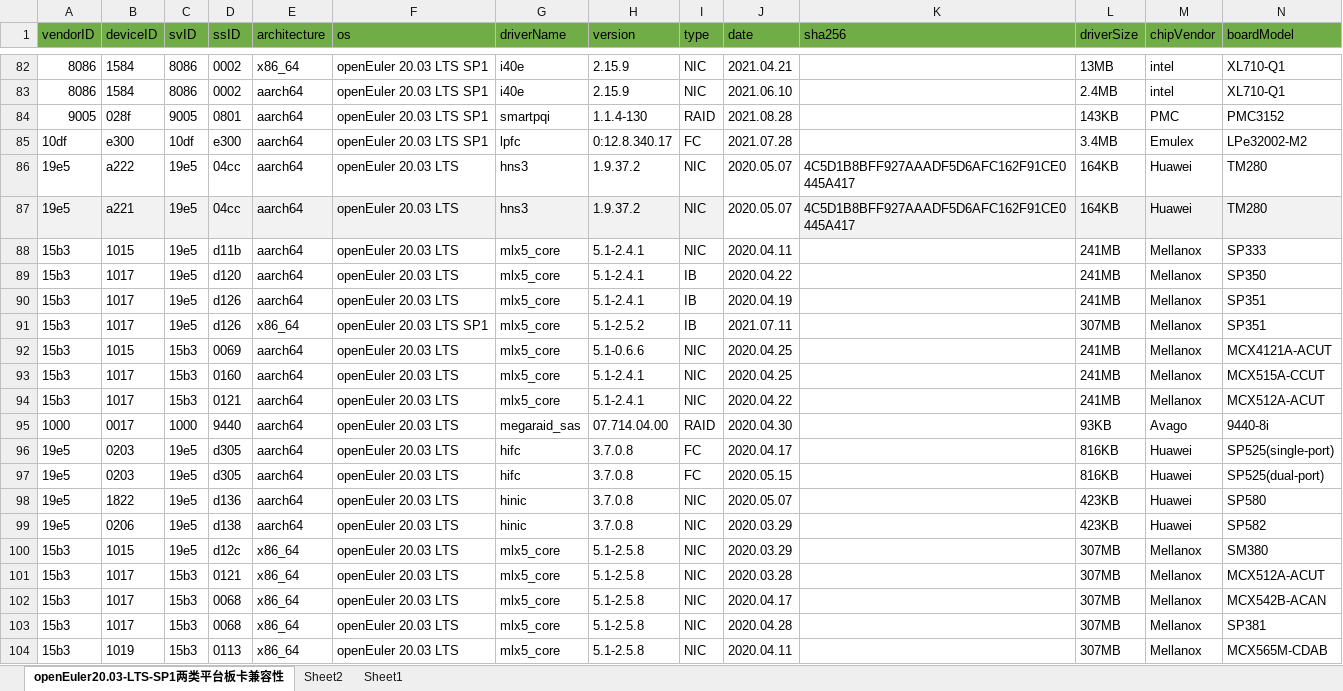
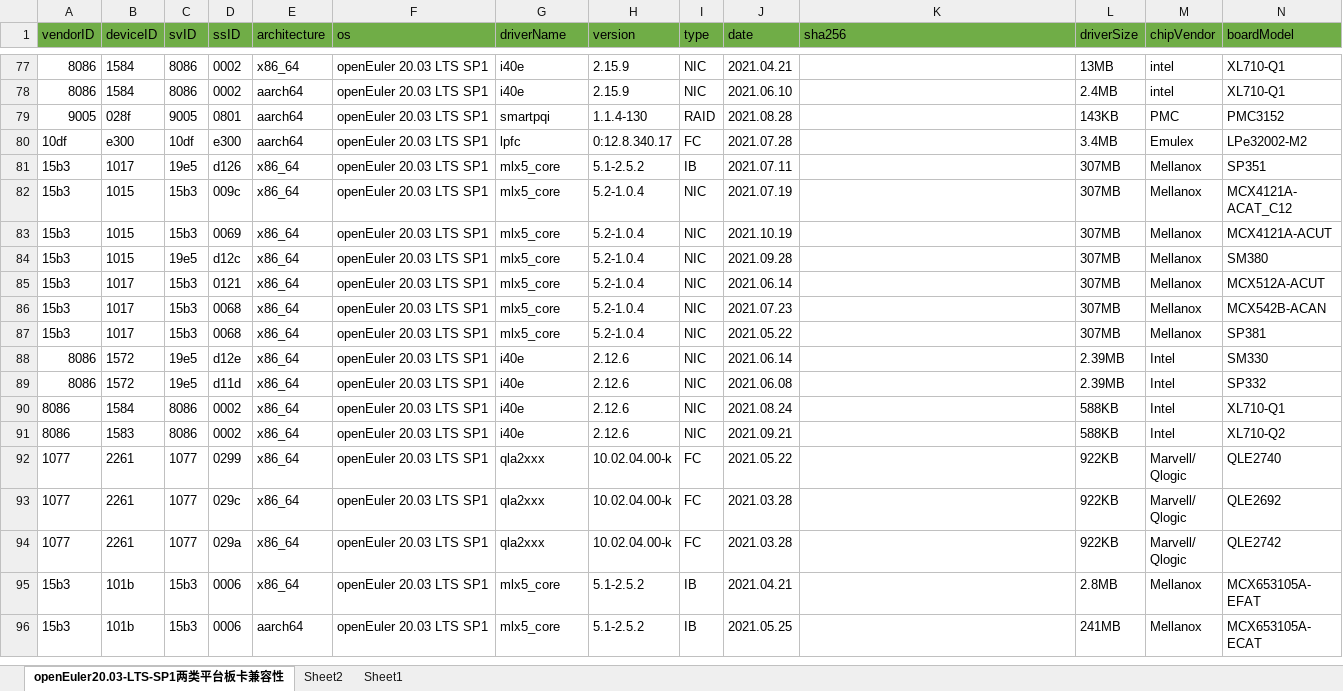
Before and after one commit to openeuler-mirror/website-v2, an Excel workbook: data/compatibility/openEuler20.03-LTS-SP1上两类平台板卡兼容清单.xlsx, sheet openEuler20.03-LTS-SP1两类平台板卡兼容性, drawn as a sheet; only a part is shown, gaps mark what is left out; the shorter side is filled out with more unchanged rows; values as stored, in another font and other column widths than the file's, no borders; rows hold the shown columns only; the diff covers the shown part only; the diff names each change by its address in the sheet, - before the commit and + after, or states it on an @@ line.

```diff
--- a/data/compatibility/openEuler20.03-LTS-SP1上两类平台板卡兼容清单.xlsx (sheet openEuler20.03-LTS-SP1两类平台板卡兼容性)
+++ b/data/compatibility/openEuler20.03-LTS-SP1上两类平台板卡兼容清单.xlsx (sheet openEuler20.03-LTS-SP1两类平台板卡兼容性)
-row 86: 19e5 | a222 | 19e5 | 04cc | aarch64 | openEuler 20.03 LTS | hns3 | 1.9.37.2 | NIC | 2020.05.07 | 4C5D1B8BFF927AAADF5D6AFC162F91CE0445A417 | 164KB | Huawei | TM280
-row 87: 19e5 | a221 | 19e5 | 04cc | aarch64 | openEuler 20.03 LTS | hns3 | 1.9.37.2 | NIC | 2020.05.07 | 4C5D1B8BFF927AAADF5D6AFC162F91CE0445A417 | 164KB | Huawei | TM280
-row 88: 15b3 | 1015 | 19e5 | d11b | aarch64 | openEuler 20.03 LTS | mlx5_core | 5.1-2.4.1 | NIC | 2020.04.11 |  | 241MB | Mellanox | SP333
-row 89: 15b3 | 1017 | 19e5 | d120 | aarch64 | openEuler 20.03 LTS | mlx5_core | 5.1-2.4.1 | IB | 2020.04.22 |  | 241MB | Mellanox | SP350
-row 90: 15b3 | 1017 | 19e5 | d126 | aarch64 | openEuler 20.03 LTS | mlx5_core | 5.1-2.4.1 | IB | 2020.04.19 |  | 241MB | Mellanox | SP351
-row 92: 15b3 | 1015 | 15b3 | 0069 | aarch64 | openEuler 20.03 LTS | mlx5_core | 5.1-0.6.6 | NIC | 2020.04.25 |  | 241MB | Mellanox | MCX4121A-ACUT
-row 93: 15b3 | 1017 | 15b3 | 0160 | aarch64 | openEuler 20.03 LTS | mlx5_core | 5.1-2.4.1 | NIC | 2020.04.25 |  | 241MB | Mellanox | MCX515A-CCUT
-row 94: 15b3 | 1017 | 15b3 | 0121 | aarch64 | openEuler 20.03 LTS | mlx5_core | 5.1-2.4.1 | NIC | 2020.04.22 |  | 241MB | Mellanox | MCX512A-ACUT
-row 95: 1000 | 0017 | 1000 | 9440 | aarch64 | openEuler 20.03 LTS | megaraid_sas | 07.714.04.00 | RAID | 2020.04.30 |  | 93KB | Avago | 9440-8i
-row 96: 19e5 | 0203 | 19e5 | d305 | aarch64 | openEuler 20.03 LTS | hifc | 3.7.0.8 | FC | 2020.04.17 |  | 816KB | Huawei | SP525(single-port)
-row 97: 19e5 | 0203 | 19e5 | d305 | aarch64 | openEuler 20.03 LTS | hifc | 3.7.0.8 | FC | 2020.05.15 |  | 816KB | Huawei | SP525(dual-port)
-row 98: 19e5 | 1822 | 19e5 | d136 | aarch64 | openEuler 20.03 LTS | hinic | 3.7.0.8 | NIC | 2020.05.07 |  | 423KB | Huawei | SP580
-row 99: 19e5 | 0206 | 19e5 | d138 | aarch64 | openEuler 20.03 LTS | hinic | 3.7.0.8 | NIC | 2020.03.29 |  | 423KB | Huawei | SP582
-row 100: 15b3 | 1015 | 19e5 | d12c | x86_64 | openEuler 20.03 LTS | mlx5_core | 5.1-2.5.8 | NIC | 2020.03.29 |  | 307MB | Mellanox | SM380
-row 101: 15b3 | 1017 | 15b3 | 0121 | x86_64 | openEuler 20.03 LTS | mlx5_core | 5.1-2.5.8 | NIC | 2020.03.28 |  | 307MB | Mellanox | MCX512A-ACUT
-row 102: 15b3 | 1017 | 15b3 | 0068 | x86_64 | openEuler 20.03 LTS | mlx5_core | 5.1-2.5.8 | NIC | 2020.04.17 |  | 307MB | Mellanox | MCX542B-ACAN
-row 103: 15b3 | 1017 | 15b3 | 0068 | x86_64 | openEuler 20.03 LTS | mlx5_core | 5.1-2.5.8 | NIC | 2020.04.28 |  | 307MB | Mellanox | SP381
-row 104: 15b3 | 1019 | 15b3 | 0113 | x86_64 | openEuler 20.03 LTS | mlx5_core | 5.1-2.5.8 | NIC | 2020.04.11 |  | 307MB | Mellanox | MCX565M-CDAB
```
Also changed, not shown: 31 removed rows and 8 edited cells elsewhere in this sheet, data/compatibility/openEuler20.03-LTS-SP3上两类平台板卡兼容清单.xlsx, 3 other files.
